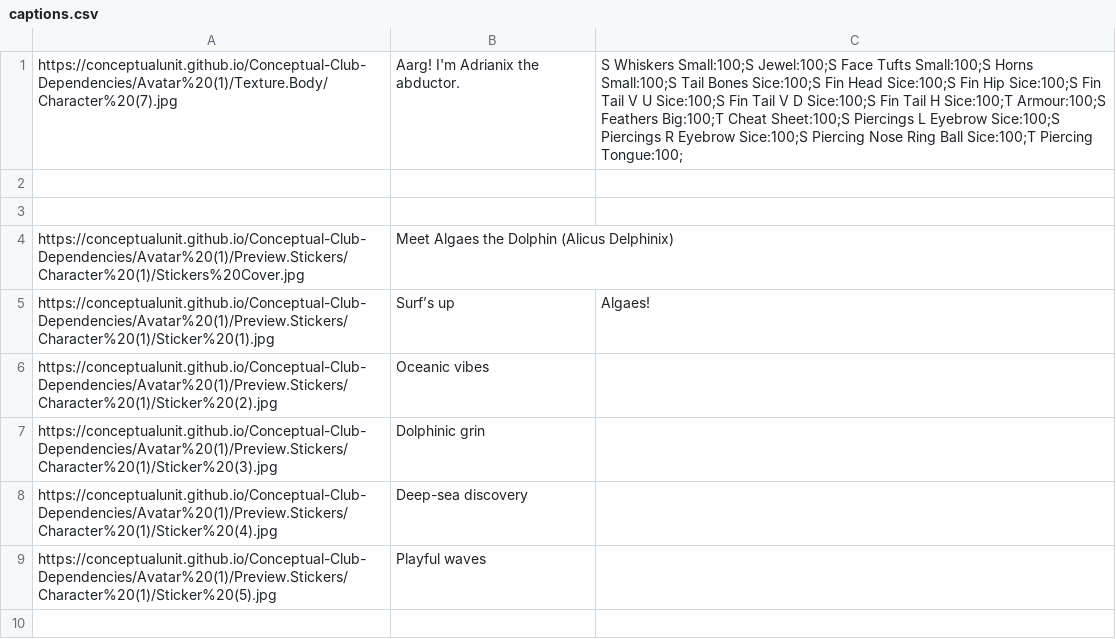
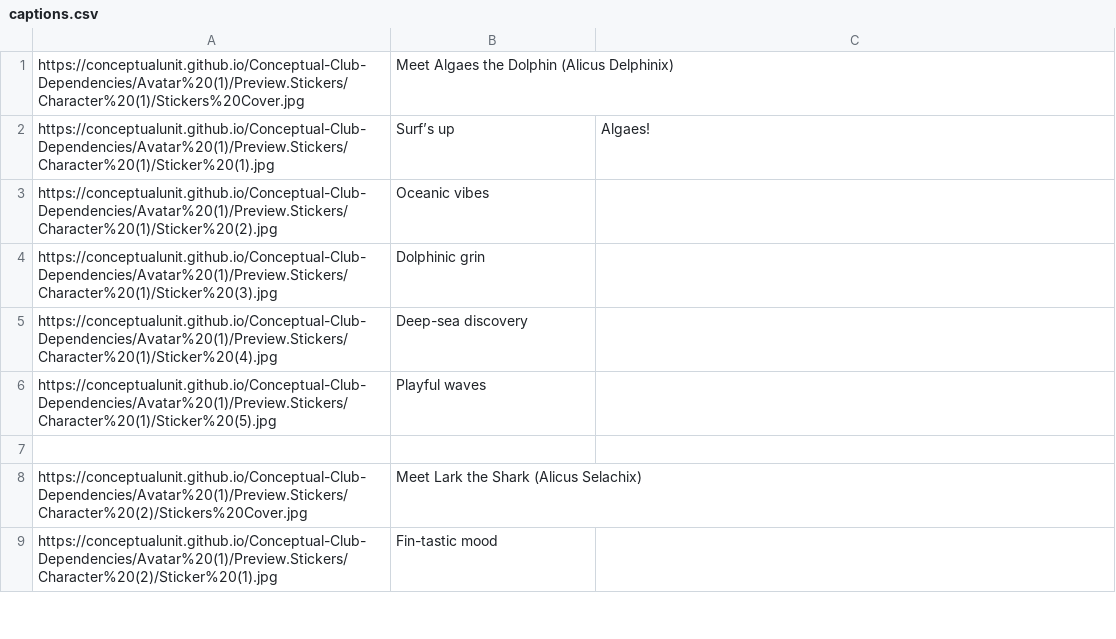
Before and after one commit to ConceptualUnit/Conceptual-Club-Dependencies, a CSV file: captions.csv, drawn as a sheet; only a part is shown; the shorter side is filled out with more unchanged rows; the diff names each change by its address in the sheet, - before the commit and + after, or states it on an @@ line.

Commit message:
Update captions.csv

```diff
--- a/captions.csv
+++ b/captions.csv
-row 1: https://conceptualunit.github.io/Conceptual-Club-Dependencies/Avatar%20(1)/Texture.Body/Character%20(7).jpg | Aarg! I'm Adrianix the abductor. | S Whiskers Small:100;S Jewel:100;S Face Tufts Small:100;S Horns Small:100;S Tail Bones Sice:100;S Fin Head Sice:100;S Fin Hip Sice:100;S Fin Tail V U Sice:100;S Fin Tail V D Sice:100;S Fin Tail H Sice:100;T Armour:100;S Feathers Big:100;T Cheat Sheet:100;S Piercings L Eyebrow Sice:100;S Piercings R Eyebrow Sice:100;S Piercing Nose Ring Ball Sice:100;T Piercing Tongue:100;
-row 2: (empty)
-row 3: (empty)
```
